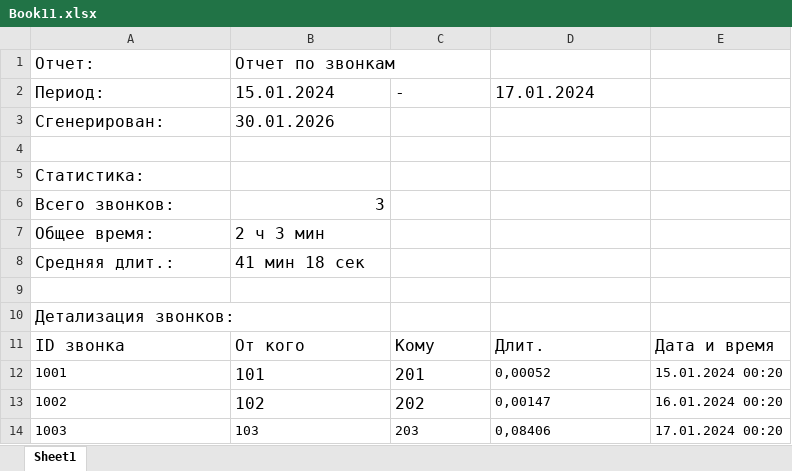
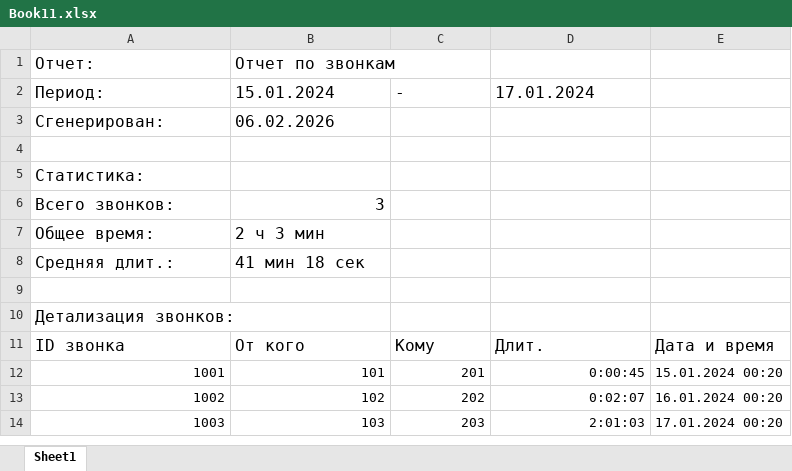
Before and after one commit to QequeLolle/GoExcelParser, an Excel workbook: Book11.xlsx, sheet Sheet1, drawn as a sheet; values as stored, in another font and other column widths than the file's, no borders; the diff names each change by its address in the sheet, - before the commit and + after, or states it on an @@ line.

```diff
--- a/Book11.xlsx (sheet Sheet1)
+++ b/Book11.xlsx (sheet Sheet1)
-B3 (15.01.2024): 30.01.2026
+B3 (15.01.2024): 06.02.2026
-A12:D14 alignment: left
+A12:D14 alignment: right
@@ B12:C13 text size: smaller @@
-D12 (17.01.2024): 0,00052
+D12 (17.01.2024): 0:00:45
-D13 (17.01.2024): 0,00147
+D13 (17.01.2024): 0:02:07
-D14 (17.01.2024): 0,08406
+D14 (17.01.2024): 2:01:03
```
Also changed, not shown: 2 other files.
